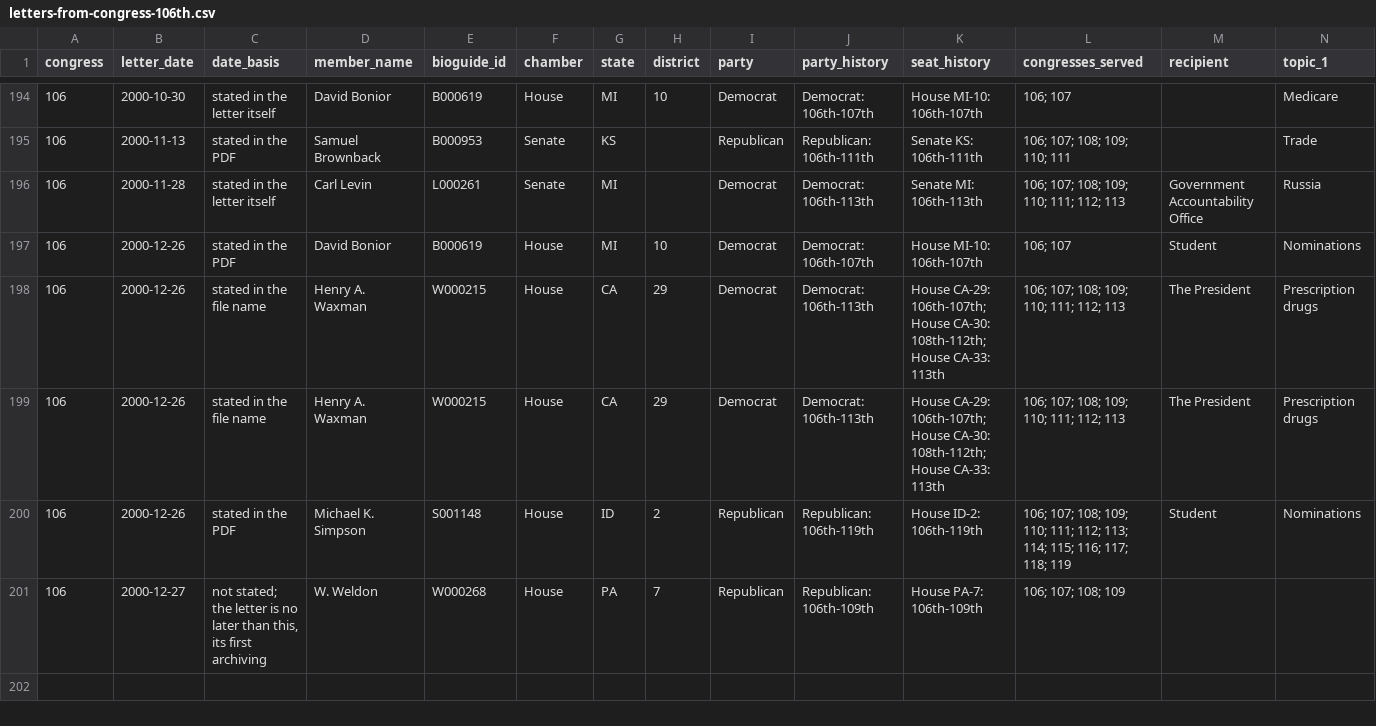
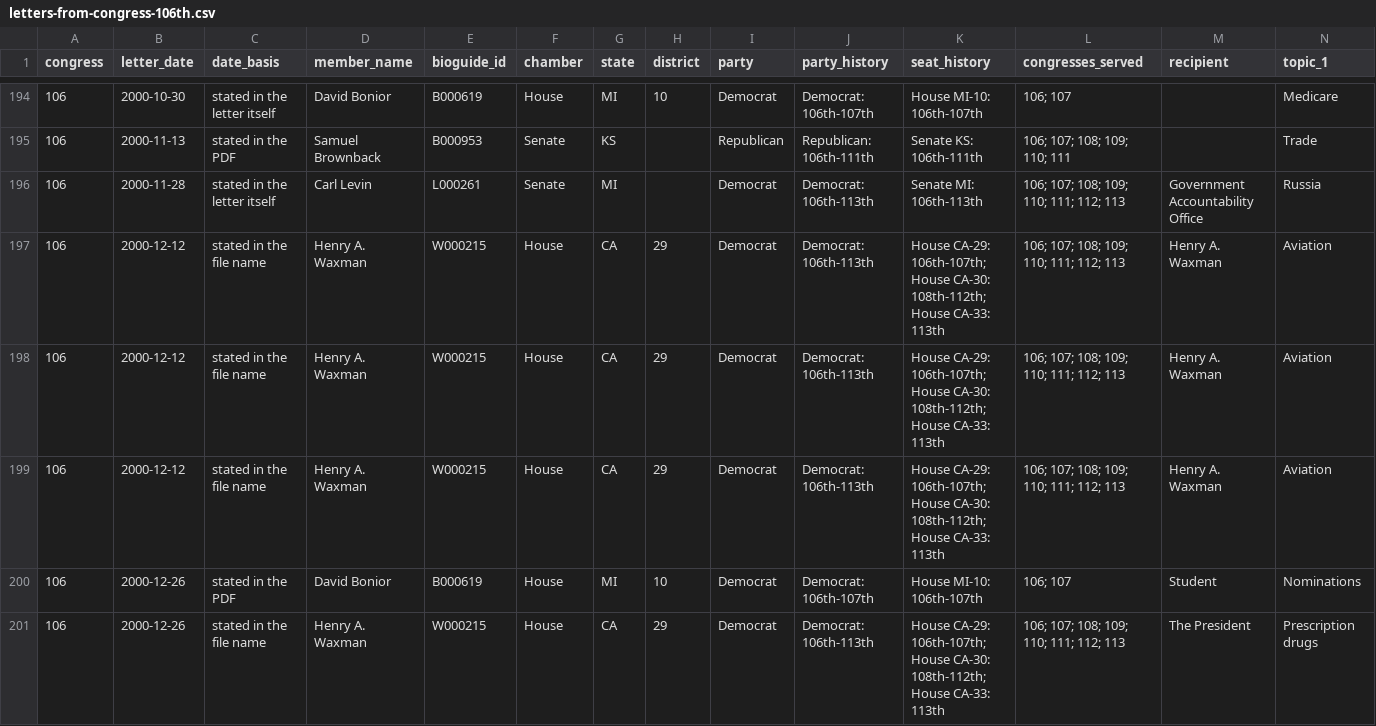
Before and after one commit to internetarchivecanada/Explorer-Congressional-Letters-106, a CSV file: data/letters-from-congress-106th.csv, drawn as a sheet; only a part is shown, gaps mark what is left out; the shorter side is filled out with more unchanged rows; rows hold the shown columns only; the diff names each change by its address in the sheet, - before the commit and + after, or states it on an @@ line.

```diff
--- a/data/letters-from-congress-106th.csv
+++ b/data/letters-from-congress-106th.csv
+row 197: 106 | 2000-12-12 | stated in the file name | Henry A. Waxman | W000215 | House | CA | 29 | Democrat | Democrat: 106th-113th | House CA-29: 106th-107th; House CA-30: 108th-112th; House CA-33: 113th | 106; 107; 108; 109; 110; 111; 112; 113 | Henry A. Waxman | Aviation
+row 198: 106 | 2000-12-12 | stated in the file name | Henry A. Waxman | W000215 | House | CA | 29 | Democrat | Democrat: 106th-113th | House CA-29: 106th-107th; House CA-30: 108th-112th; House CA-33: 113th | 106; 107; 108; 109; 110; 111; 112; 113 | Henry A. Waxman | Aviation
+row 199: 106 | 2000-12-12 | stated in the file name | Henry A. Waxman | W000215 | House | CA | 29 | Democrat | Democrat: 106th-113th | House CA-29: 106th-107th; House CA-30: 108th-112th; House CA-33: 113th | 106; 107; 108; 109; 110; 111; 112; 113 | Henry A. Waxman | Aviation
```
Also changed, not shown: 27 other files.
